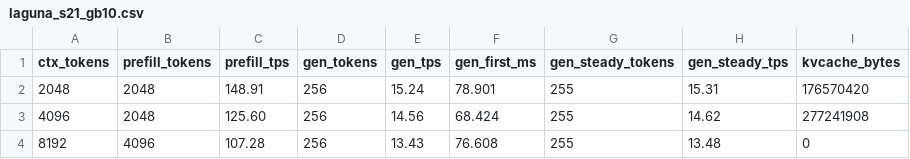
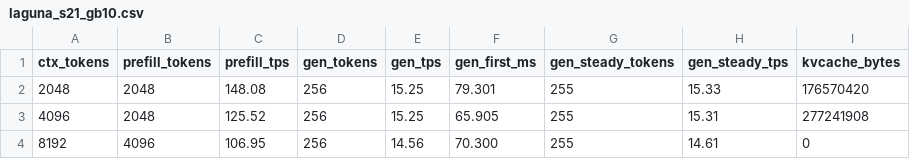
Before and after one commit to devteapot/ds4, a CSV file: speed-bench/laguna_s21_gb10.csv, drawn as a sheet.

Commit message:
Fix and specialize Laguna split attention

```diff
--- a/speed-bench/laguna_s21_gb10.csv
+++ b/speed-bench/laguna_s21_gb10.csv
@@ -1,4 +1,4 @@
 ctx_tokens,prefill_tokens,prefill_tps,gen_tokens,gen_tps,gen_first_ms,gen_steady_tokens,gen_steady_tps,kvcache_bytes
-2048,2048,148.91,256,15.24,78.901,255,15.31,176570420
-4096,2048,125.60,256,14.56,68.424,255,14.62,277241908
-8192,4096,107.28,256,13.43,76.608,255,13.48,0
+2048,2048,148.08,256,15.25,79.301,255,15.33,176570420
+4096,2048,125.52,256,15.25,65.905,255,15.31,277241908
+8192,4096,106.95,256,14.56,70.300,255,14.61,0
```
Also changed, not shown: 4 other files.
